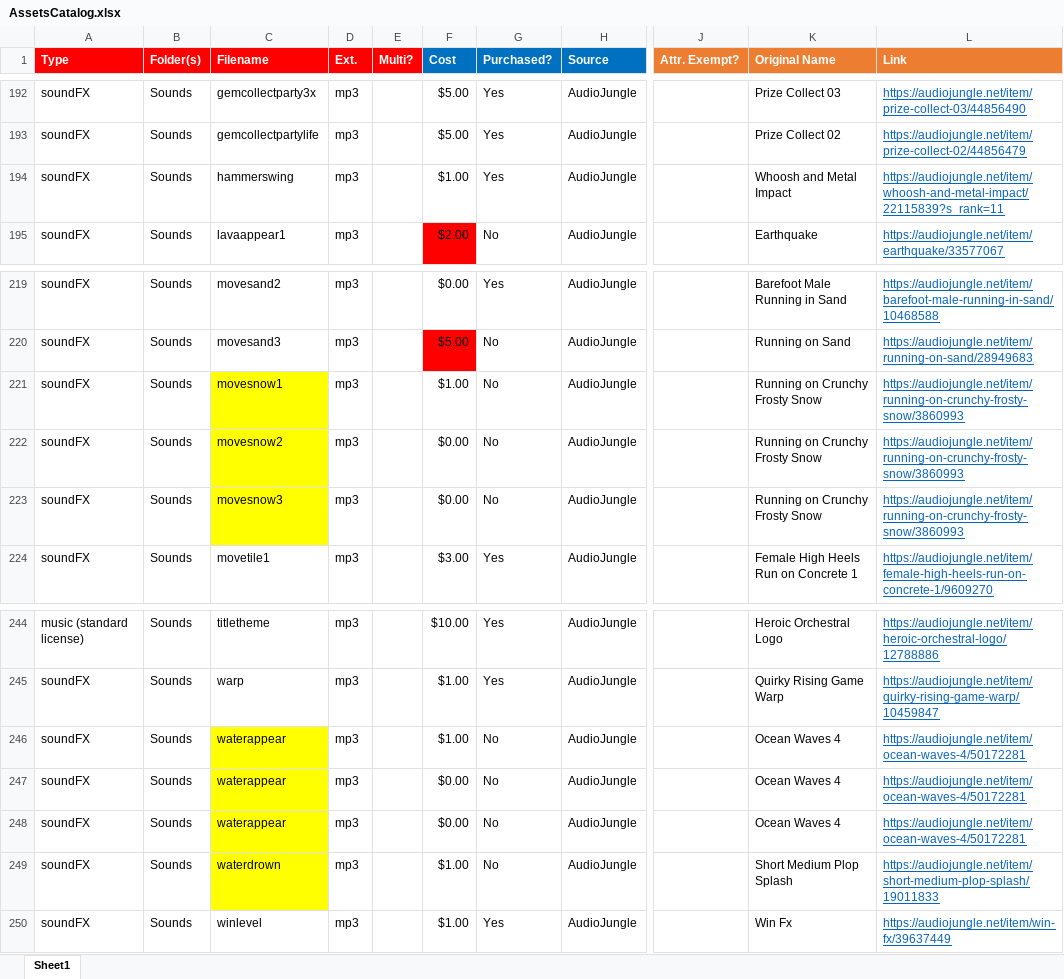
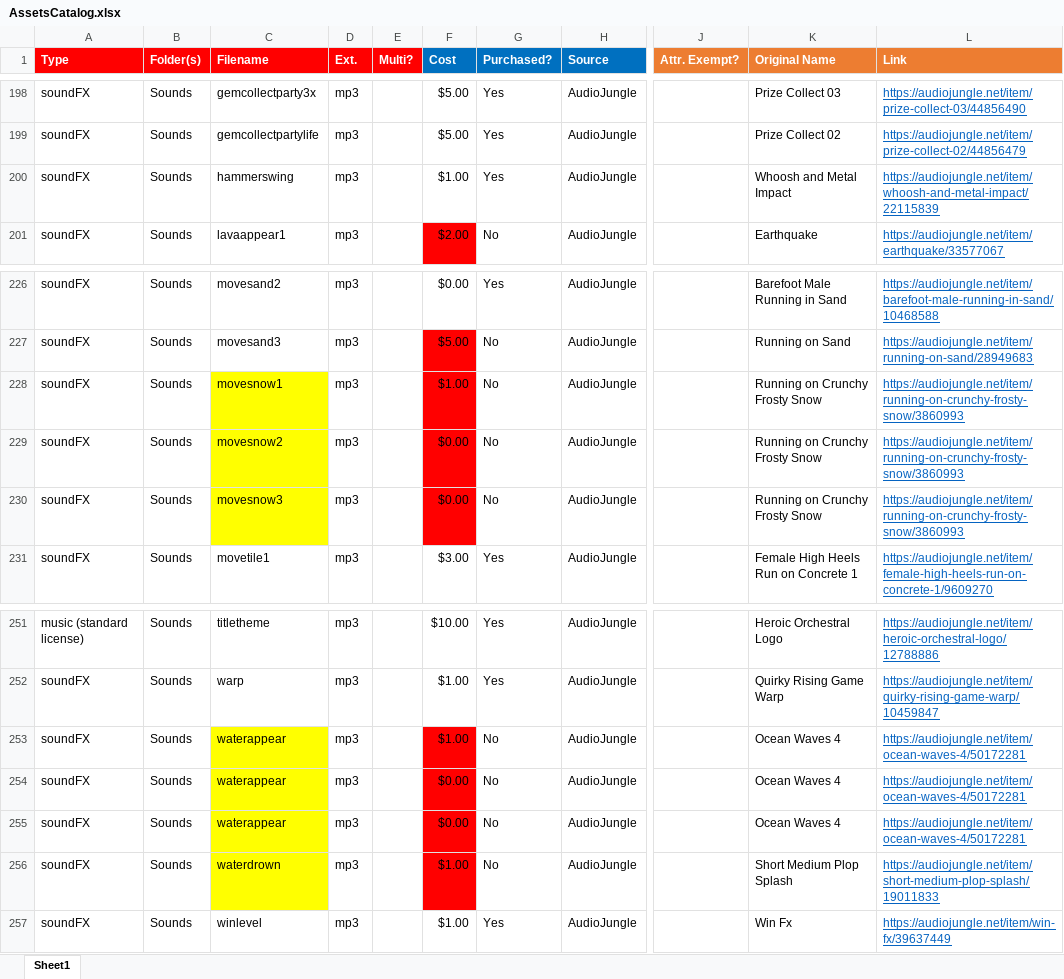
Before and after one commit to emchar1/PUZLBoy, an Excel workbook: JSON/AssetsCatalog.xlsx, sheet Sheet1, drawn as a sheet; only a part is shown, gaps mark what is left out; values as stored, in another font and other column widths than the file's, no borders; addresses are those after the commit; the diff covers the shown part only; the diff names each change by its address in the sheet, - before the commit and + after, or states it on an @@ line.

```diff
--- a/JSON/AssetsCatalog.xlsx (sheet Sheet1)
+++ b/JSON/AssetsCatalog.xlsx (sheet Sheet1)
-L200 (Link): https://audiojungle.net/item/whoosh-and-metal-impact/22115839?s_rank=11
+L200 (Link): https://audiojungle.net/item/whoosh-and-metal-impact/22115839
-F228:F230 fill: none
+F228:F230 fill: #FF0000
-F253:F256 fill: none
+F253:F256 fill: #FF0000
```
Also changed, not shown: 7 added rows elsewhere in this sheet, 2 other files.
